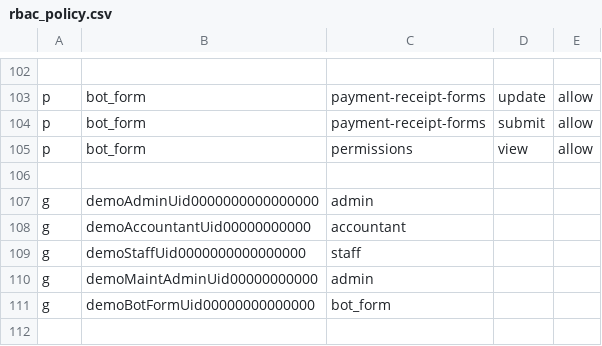
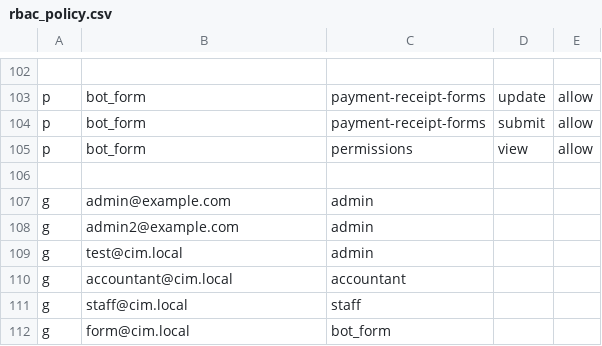
Before and after one commit to nguyen0096/cim-backend, a CSV file: rbac_policy.csv, drawn as a sheet; only a part is shown, gaps mark what is left out.

```diff
--- a/rbac_policy.csv
+++ b/rbac_policy.csv
@@ -106,6 +106,7 @@ p, bot_form, permissions, view, allow
 
-g, demoAdminUid0000000000000000, admin
-g, demoAccountantUid00000000000, accountant
-g, demoStaffUid0000000000000000, staff
-g, demoMaintAdminUid00000000000, admin
-g, demoBotFormUid00000000000000, bot_form
+g, admin@example.com, admin
+g, admin2@example.com, admin
+g, test@cim.local, admin
+g, accountant@cim.local, accountant
+g, staff@cim.local, staff
+g, form@cim.local, bot_form
```
Also changed, not shown: 19 other files.
